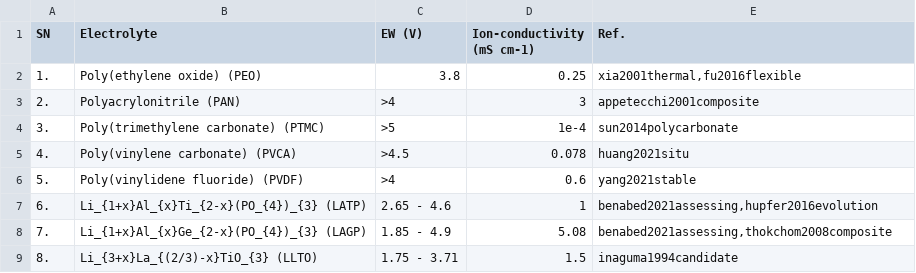
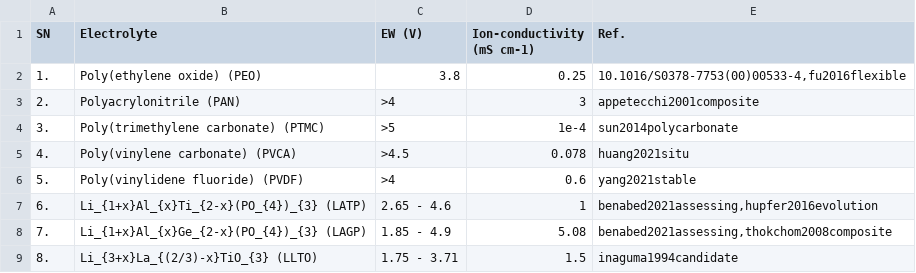
Before and after one commit to anilkunwar/dendritefree_interfaces2025, a CSV file: datasets/ew_sigma_ion_solid_electrolytes.csv, drawn as a sheet; only a part is shown.

Commit message:
Update ew_sigma_ion_solid_electrolytes.csv

```diff
--- a/datasets/ew_sigma_ion_solid_electrolytes.csv
+++ b/datasets/ew_sigma_ion_solid_electrolytes.csv
@@ -1,3 +1,3 @@
 SN,Electrolyte,EW (V),Ion-conductivity (mS cm-1),Ref.
-1.,"Poly(ethylene oxide) (PEO)",3.8,0.25,"xia2001thermal,fu2016flexible"
+1.,"Poly(ethylene oxide) (PEO)",3.8,0.25,"10.1016/S0378-7753(00)00533-4,fu2016flexible"
 2.,"Polyacrylonitrile (PAN)",>4,3,appetecchi2001composite
```
